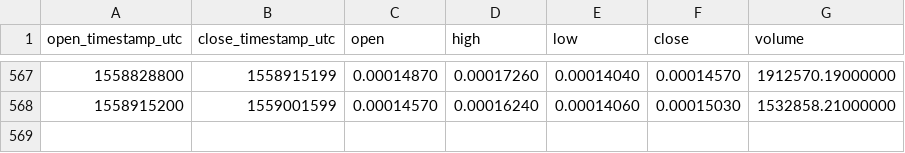
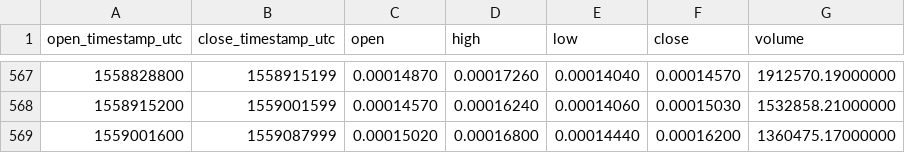
Before and after one commit to cryptobigbro/binance-KMDBTC, a CSV file: binance-KMDBTC-1d.csv, drawn as a sheet; only a part is shown, gaps mark what is left out; the diff names each change by its address in the sheet, - before the commit and + after, or states it on an @@ line.

Commit message:
Update OHLCV data.

```diff
--- a/binance-KMDBTC-1d.csv
+++ b/binance-KMDBTC-1d.csv
+row 569: 1559001600 | 1559087999 | 0.00015020 | 0.00016800 | 0.00014440 | 0.00016200 | 1360475.17000000
```
Also changed, not shown: 1 other file.
